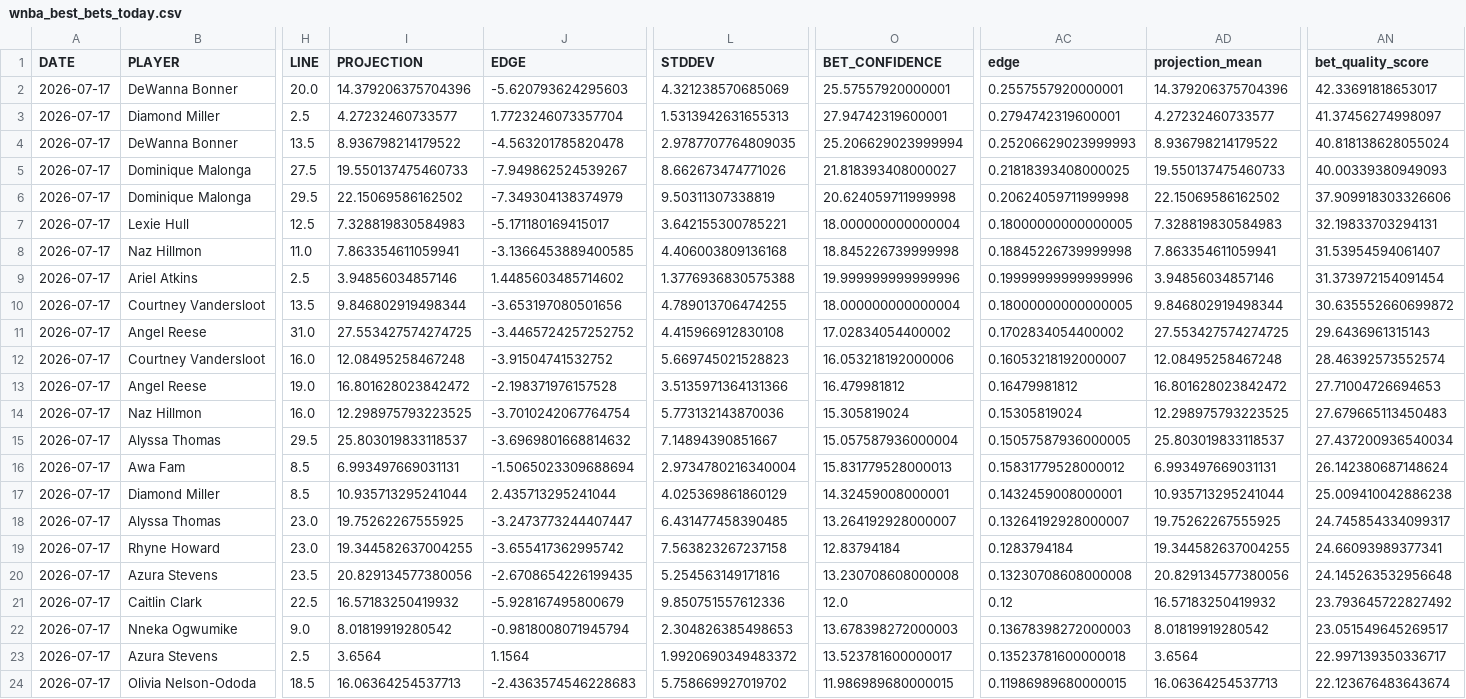
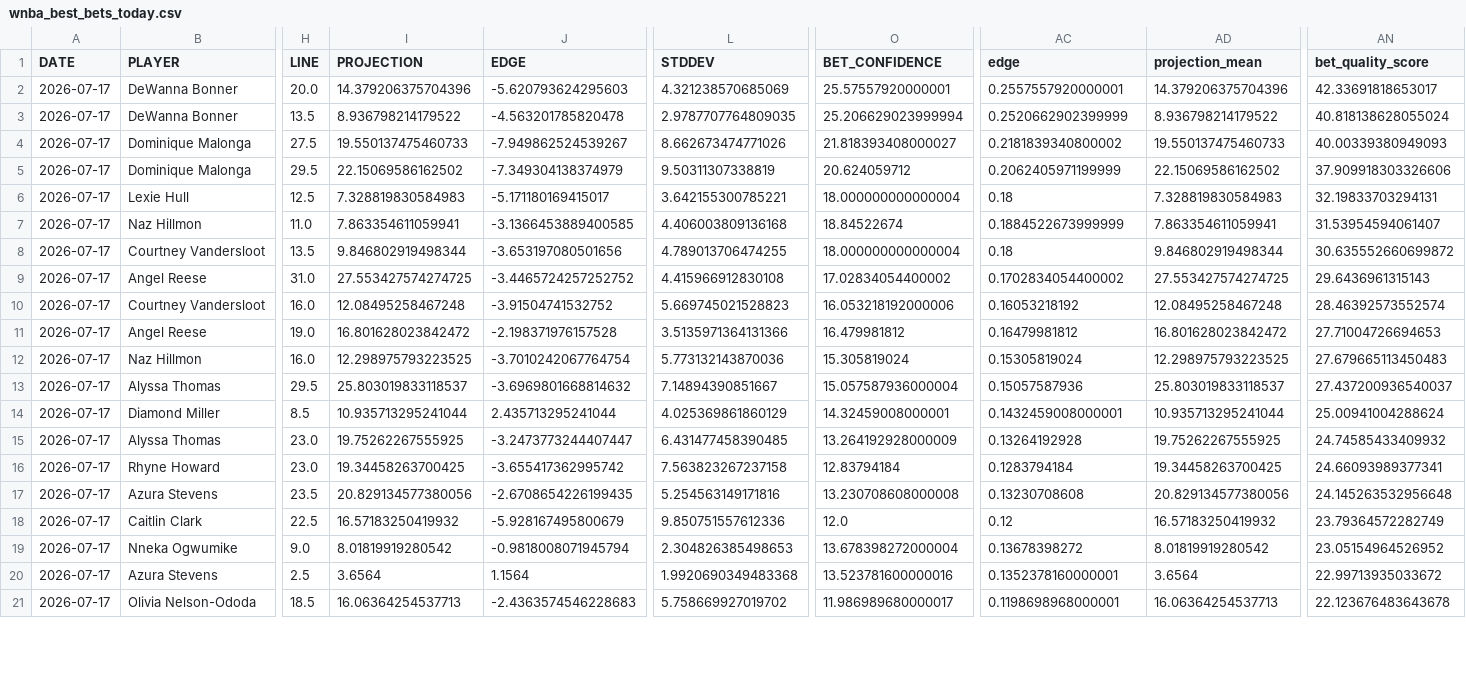
Before and after one commit to syocum9422-blip/edgeranked-site, a CSV file: wnba/Best_Bets/wnba_best_bets_today.csv, drawn as a sheet; only a part is shown, gaps mark what is left out; removed rows and columns are numbered as before the commit, all else as after; rows hold the shown columns only; the diff covers the shown part only; the diff names each change by its address in the sheet, - before the commit and + after, or states it on an @@ line.

```diff
--- a/wnba/Best_Bets/wnba_best_bets_today.csv
+++ b/wnba/Best_Bets/wnba_best_bets_today.csv
-row 3: 2026-07-17 | Diamond Miller | 2.5 | 4.27232460733577 | 1.7723246073357704 | 1.5313942631655313 | 27.94742319600001 | 0.2794742319600001 | 4.27232460733577 | 41.37456274998097
-AC3 (edge): 0.25206629023999993
+AC3 (edge): 0.2520662902399999
-AC4 (edge): 0.21818393408000025
+AC4 (edge): 0.2181839340800002
-O5 (BET_CONFIDENCE): 20.624059711999998
+O5 (BET_CONFIDENCE): 20.624059712
-AC5 (edge): 0.20624059711999998
+AC5 (edge): 0.2062405971199999
-AC6 (edge): 0.18000000000000005
+AC6 (edge): 0.18
-O7 (BET_CONFIDENCE): 18.845226739999998
+O7 (BET_CONFIDENCE): 18.84522674
-AC7 (edge): 0.18845226739999998
+AC7 (edge): 0.1884522673999999
-row 9: 2026-07-17 | Ariel Atkins | 2.5 | 3.94856034857146 | 1.4485603485714602 | 1.3776936830575388 | 19.999999999999996 | 0.19999999999999996 | 3.94856034857146 | 31.373972154091454
-AC8 (edge): 0.18000000000000005
+AC8 (edge): 0.18
-AC10 (edge): 0.16053218192000007
+AC10 (edge): 0.16053218192
-AC13 (edge): 0.15057587936000005
+AC13 (edge): 0.15057587936
-AN13 (bet_quality_score): 27.437200936540034
+AN13 (bet_quality_score): 27.437200936540037
-row 16: 2026-07-17 | Awa Fam | 8.5 | 6.993497669031131 | -1.5065023309688694 | 2.9734780216340004 | 15.831779528000013 | 0.15831779528000012 | 6.993497669031131 | 26.142380687148624
-AN14 (bet_quality_score): 25.009410042886238
+AN14 (bet_quality_score): 25.00941004288624
-O15 (BET_CONFIDENCE): 13.264192928000007
+O15 (BET_CONFIDENCE): 13.264192928000009
-AC15 (edge): 0.13264192928000007
+AC15 (edge): 0.13264192928
-AN15 (bet_quality_score): 24.745854334099317
+AN15 (bet_quality_score): 24.74585433409932
-I16 (PROJECTION): 19.344582637004255
+I16 (PROJECTION): 19.34458263700425
-AD16 (projection_mean): 19.344582637004255
+AD16 (projection_mean): 19.34458263700425
-AC17 (edge): 0.13230708608000008
+AC17 (edge): 0.13230708608
-AN18 (bet_quality_score): 23.793645722827492
+AN18 (bet_quality_score): 23.79364572282749
-O19 (BET_CONFIDENCE): 13.678398272000003
+O19 (BET_CONFIDENCE): 13.678398272000004
-AC19 (edge): 0.13678398272000003
+AC19 (edge): 0.13678398272
-AN19 (bet_quality_score): 23.051549645269517
+AN19 (bet_quality_score): 23.05154964526952
-L20 (STDDEV): 1.9920690349483372
+L20 (STDDEV): 1.9920690349483368
-O20 (BET_CONFIDENCE): 13.523781600000017
+O20 (BET_CONFIDENCE): 13.523781600000016
-AC20 (edge): 0.13523781600000018
+AC20 (edge): 0.1352378160000001
-AN20 (bet_quality_score): 22.997139350336717
+AN20 (bet_quality_score): 22.99713935033672
-O21 (BET_CONFIDENCE): 11.986989680000015
+O21 (BET_CONFIDENCE): 11.986989680000017
-AC21 (edge): 0.11986989680000015
+AC21 (edge): 0.1198698968000001
-AN21 (bet_quality_score): 22.123676483643674
+AN21 (bet_quality_score): 22.123676483643678
```
Also changed, not shown: 1 removed row and 2 edited cells elsewhere in this file, wnba/data/raw/wnba_player_status.csv, wnba/data/raw/wnba_sportsbook_lines_raw.csv, 3 other files.
